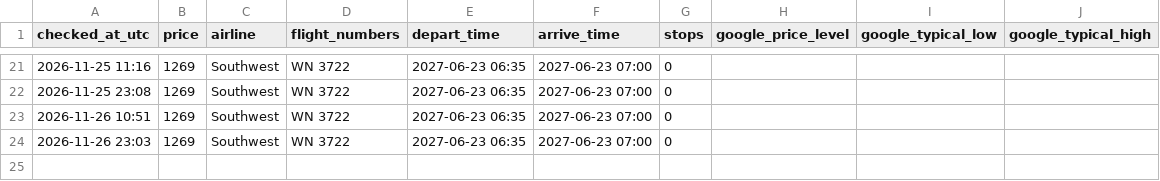
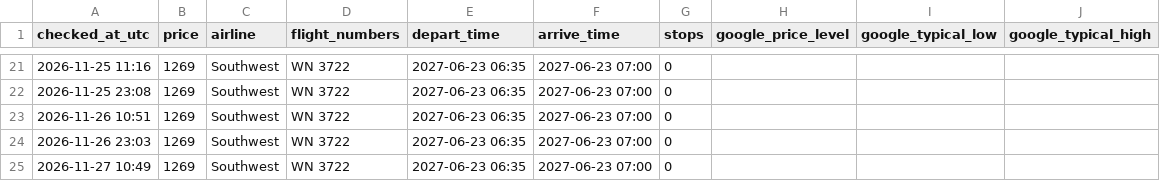
Before and after one commit to ZebulaCodes/flight-tracker, a CSV file: data/history.csv, drawn as a sheet; only a part is shown, gaps mark what is left out.

Commit message:
Price check 2026-11-27 10:49

```diff
--- a/data/history.csv
+++ b/data/history.csv
@@ -24 +24,2 @@ checked_at_utc,price,airline,flight_numbers,depart_time,arrive_time,stops,google
 2026-11-26 23:03,1269,Southwest,WN 3722,2027-06-23 06:35,2027-06-23 07:00,0,,,
+2026-11-27 10:49,1269,Southwest,WN 3722,2027-06-23 06:35,2027-06-23 07:00,0,,,
```
Also changed, not shown: 1 other file.
